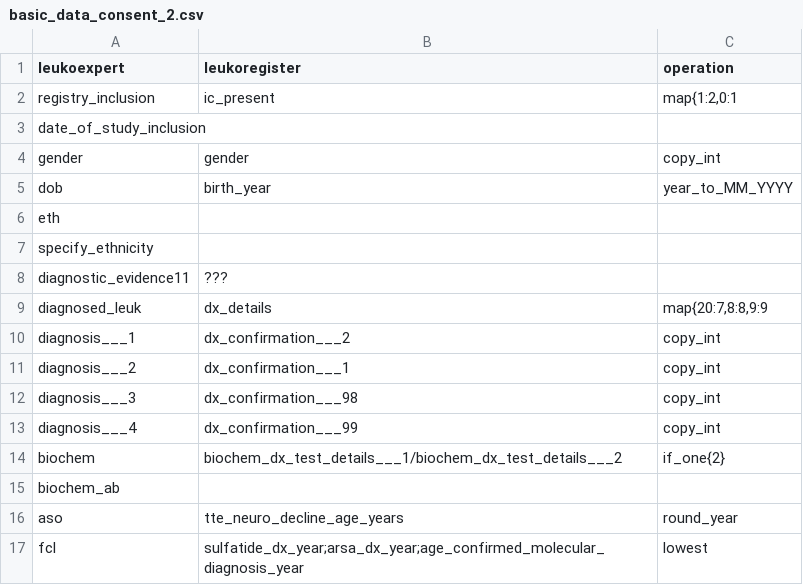
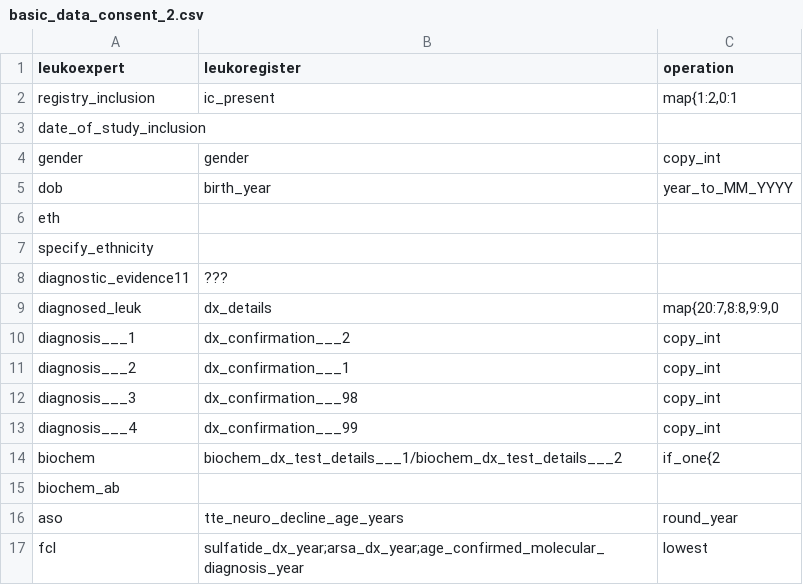
Before and after one commit to antidodo/Leukoexpert-Mapping, a CSV file: Mapping_Leukoregister_to_Leukoexpert/mapping_csvs/basic_data_consent_2.csv, drawn as a sheet.

```diff
--- a/Mapping_Leukoregister_to_Leukoexpert/mapping_csvs/basic_data_consent_2.csv
+++ b/Mapping_Leukoregister_to_Leukoexpert/mapping_csvs/basic_data_consent_2.csv
@@ -8,3 +8,3 @@ specify_ethnicity
 diagnostic_evidence11,???
-diagnosed_leuk,dx_details,"map{20:7,8:8,9:9"
+diagnosed_leuk,dx_details,"map{20:7,8:8,9:9,0"
 diagnosis___1,dx_confirmation___2,copy_int
@@ -13,3 +13,3 @@ diagnosis___3,dx_confirmation___98,copy_int
 diagnosis___4,dx_confirmation___99,copy_int
-biochem,biochem_dx_test_details___1/biochem_dx_test_details___2,if_one{2}
+biochem,biochem_dx_test_details___1/biochem_dx_test_details___2,if_one{2
 biochem_ab,""
```
Also changed, not shown: Mapping_Exel_to_Leukoregister/mapping_csvs/time_to_event_measures.csv, Mapping_Exel_to_Leukoregister/output/mapped.csv, 2 other files.
